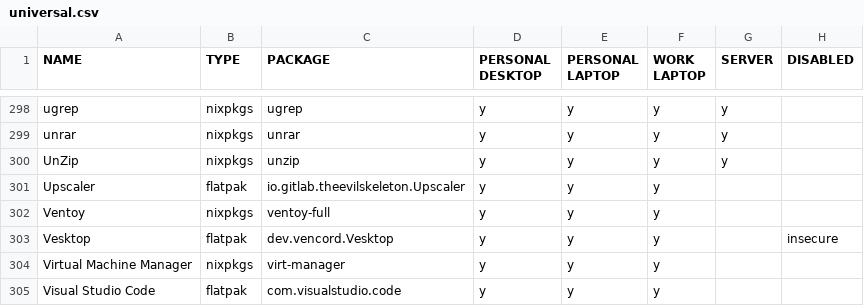
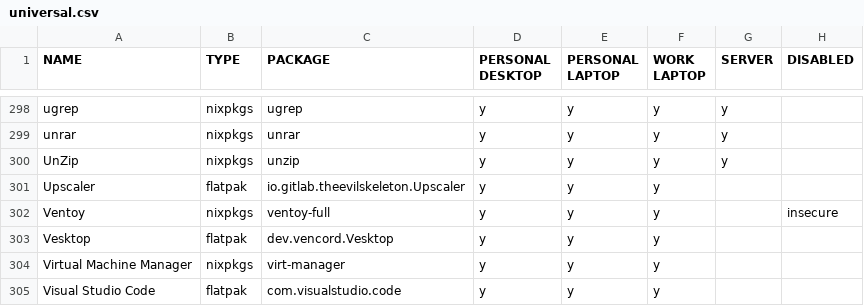
Before and after one commit to rvenutolo/packages, a CSV file: universal.csv, drawn as a sheet; only a part is shown, gaps mark what is left out.

Commit message:
fix

```diff
--- a/universal.csv
+++ b/universal.csv
@@ -301,4 +301,4 @@ UnZip,nixpkgs,unzip,y,y,y,y,
 Upscaler,flatpak,io.gitlab.theevilskeleton.Upscaler,y,y,y,,
-Ventoy,nixpkgs,ventoy-full,y,y,y,,
-Vesktop,flatpak,dev.vencord.Vesktop,y,y,y,,insecure
+Ventoy,nixpkgs,ventoy-full,y,y,y,,insecure
+Vesktop,flatpak,dev.vencord.Vesktop,y,y,y,,
 Virtual Machine Manager,nixpkgs,virt-manager,y,y,y,,
```
